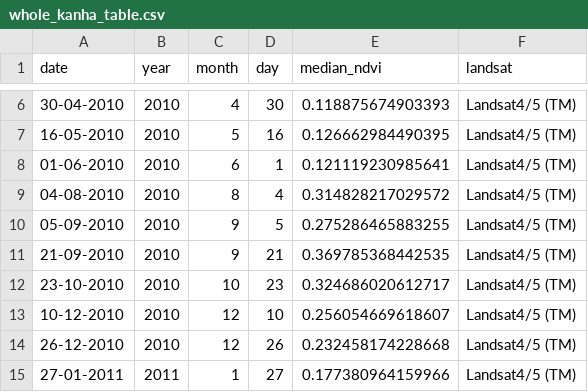
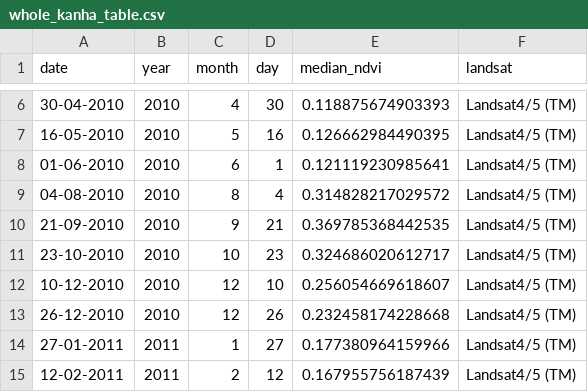
Before and after one commit to Khushi130404/Landsat-Kanha-Moniter-2010-2011, a CSV file: Data_Table/Landsat_7/data_raw/whole_kanha_table.csv, drawn as a sheet; only a part is shown, gaps mark what is left out; the shorter side is filled out with more unchanged rows.

Commit message:
Raw plot for Landsat

```diff
--- a/Data_Table/Landsat_7/data_raw/whole_kanha_table.csv
+++ b/Data_Table/Landsat_7/data_raw/whole_kanha_table.csv
@@ -9,3 +9,2 @@ date,year,month,day,median_ndvi,landsat
 "04-08-2010",2010,8,4,0.314828217029572,Landsat4/5 (TM)
-"05-09-2010",2010,9,5,0.275286465883255,Landsat4/5 (TM)
 21-09-2010,2010,9,21,0.369785368442535,Landsat4/5 (TM)
```
Also changed, not shown: 7 other files.
